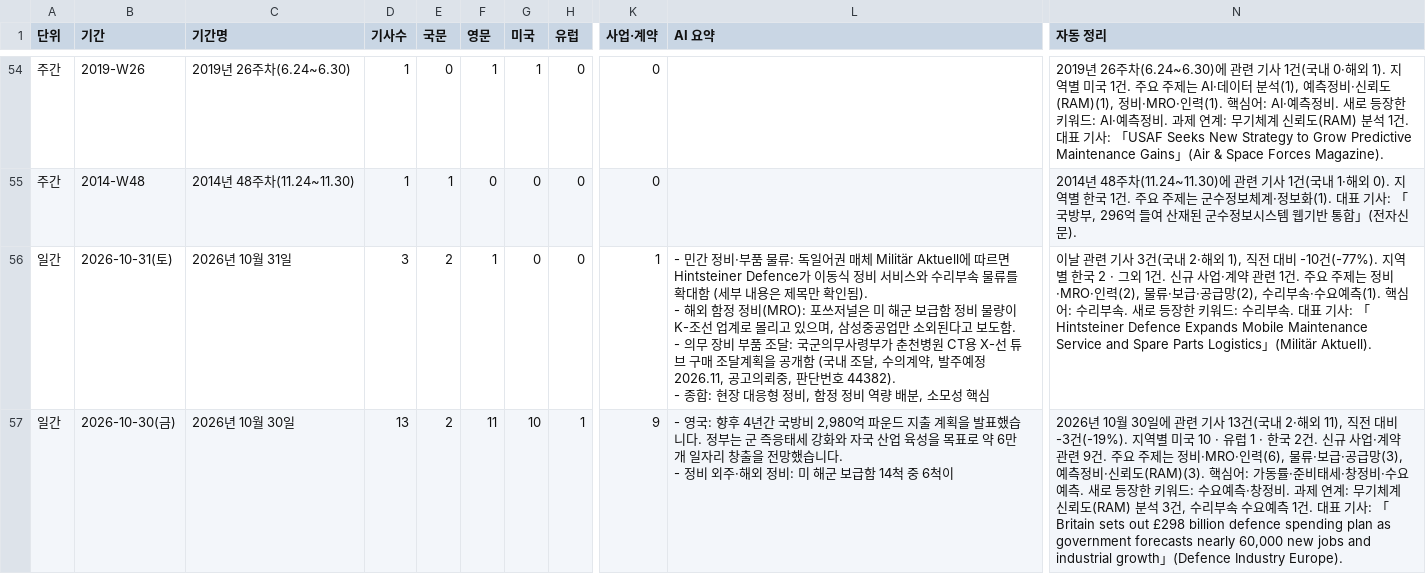
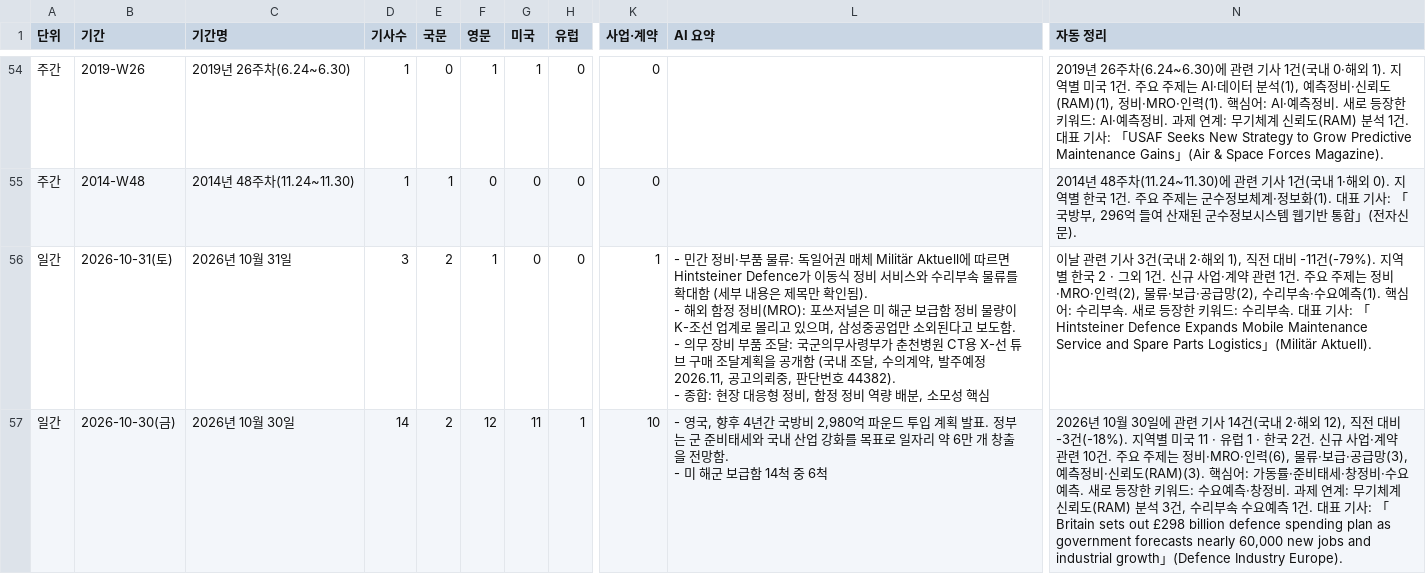
Before and after one commit to JaewoonAhn-HRnews/Logistics-Information-System, a CSV file: data/export/summaries.csv, drawn as a sheet; only a part is shown, gaps mark what is left out; ↵ is a line break in a cell; the diff covers the shown part only; the diff names each change by its address in the sheet, - before the commit and + after, or states it on an @@ line.

```diff
--- a/data/export/summaries.csv
+++ b/data/export/summaries.csv
-N56 (자동 정리): …대비 -10건(-77%). 지역별…
+N56 (자동 정리): …대비 -11건(-79%). 지역별…
-D57 (기사수): 13
+D57 (기사수): 14
-F57 (영문): 11
+F57 (영문): 12
-G57 (미국): 10
+G57 (미국): 11
-K57 (사업·계약): 9
+K57 (사업·계약): 10
-L57 (AI 요약): - 영국: 향후 4년간 국방비 2,980억 파운드 지출 계획을 발표했습니다. 정부는 군 즉응태세 강화와 자국 산업 육성을 목표로 약 6만 개 일자리 창출을 전망했습니다. ↵ - 정비 외주·해외 정비: 미 해군 보급함 14척 중 6척이
+L57 (AI 요약): - 영국, 향후 4년간 국방비 2,980억 파운드 투입 계획 발표. 정부는 군 준비태세와 국내 산업 강화를 목표로 일자리 약 6만 개 창출을 전망함. ↵ - 미 해군 보급함 14척 중 6척
-N57 (자동 정리): …기사 13건(국내 2·해외 11), 직전 대비 -3건(-19%). 지역별 미국 10 · 유럽 1 · 한국 2건. 신규 사업·계약 관련 9건. 주요…
+N57 (자동 정리): …기사 14건(국내 2·해외 12), 직전 대비 -3건(-18%). 지역별 미국 11 · 유럽 1 · 한국 2건. 신규 사업·계약 관련 10건. 주요…
```
Also changed, not shown: 28 edited cells elsewhere in this file, data/export/articles.csv, 9 other files.
